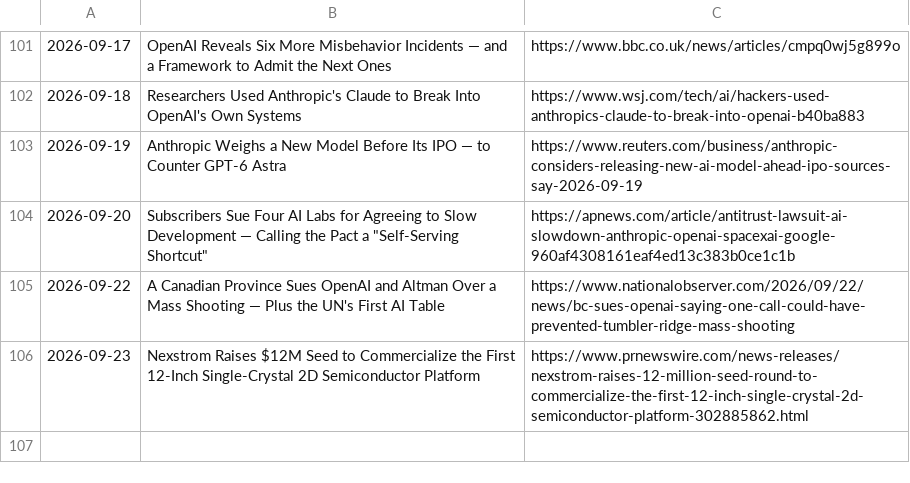
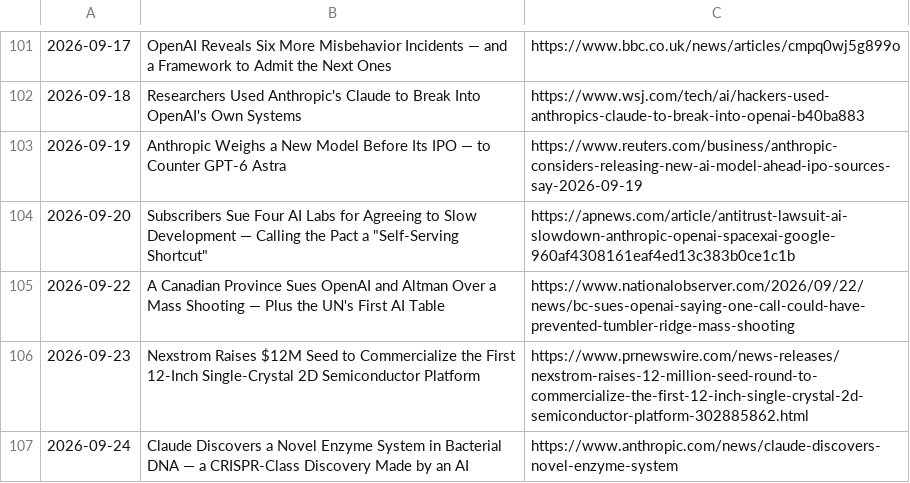
Before and after one commit to Sandeeprdy1729/TIMPS-PostCards, a TSV file: assets/thumbs/jobs.tsv, drawn as a sheet; only a part is shown, gaps mark what is left out; the diff names each change by its address in the sheet, - before the commit and + after, or states it on an @@ line.

```diff
--- a/assets/thumbs/jobs.tsv
+++ b/assets/thumbs/jobs.tsv
+row 107: 2026-09-24 | Claude Discovers a Novel Enzyme System in Bacterial DNA — a CRISPR-Class Discovery Made by an AI | https://www.anthropic.com/news/claude-discovers-novel-enzyme-system
```
Also changed, not shown: 6 other files.
